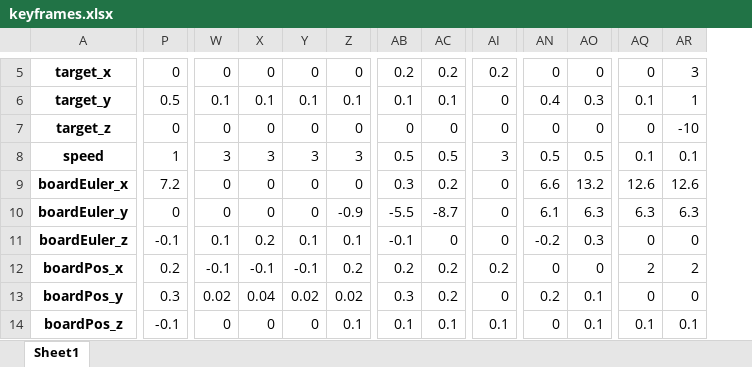
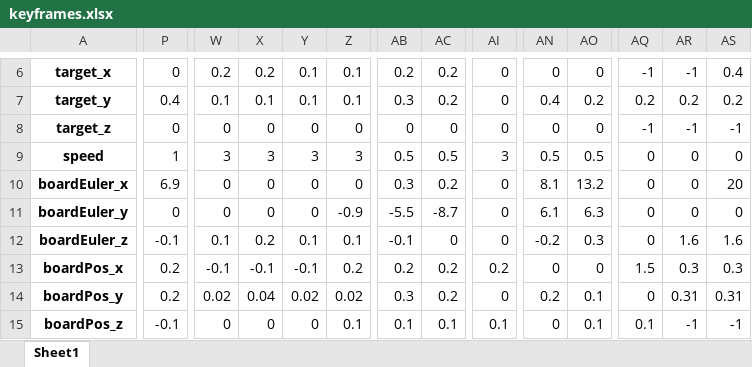
Before and after one commit to adamkohazi/demo-sk8, an Excel workbook: assets/keyframes/keyframes.xlsx, sheet Sheet1, drawn as a sheet; only a part is shown, gaps mark what is left out; values as stored, in another font and other column widths than the file's, no borders; addresses are those after the commit; the diff covers the shown part only; the diff names each change by its address in the sheet, - before the commit and + after, or states it on an @@ line.

```diff
--- a/assets/keyframes/keyframes.xlsx (sheet Sheet1)
+++ b/assets/keyframes/keyframes.xlsx (sheet Sheet1)
+column AS, rows 6-15: 0.4 | 0.2 | -1 | 0 | 20 | 0 | 1.6 | 0.3 | 0.31 | -1
-W6: 0
+W6: 0.2
-X6: 0
+X6: 0.2
-Y6: 0
+Y6: 0.1
-Z6: 0
+Z6: 0.1
-AI6: 0.2
+AI6: 0
-AQ6: 0
+AQ6: -1
-AR6: 3
+AR6: -1
-P7: 0.5
+P7: 0.4
-AB7: 0.1
+AB7: 0.3
-AC7: 0.1
+AC7: 0.2
-AO7: 0.3
+AO7: 0.2
-AQ7: 0.1
+AQ7: 0.2
-AR7: 1
+AR7: 0.2
-AQ8: 0
+AQ8: -1
-AR8: -10
+AR8: -1
-AQ9: 0.1
+AQ9: 0
-AR9: 0.1
+AR9: 0
-P10: 7.2
+P10: 6.9
-AN10: 6.6
+AN10: 8.1
-AQ10: 12.6
+AQ10: 0
-AR10: 12.6
+AR10: 0
-AQ11: 6.3
+AQ11: 0
-AR11: 6.3
+AR11: 0
-AR12: 0
+AR12: 1.6
-AQ13: 2
+AQ13: 1.5
-AR13: 2
+AR13: 0.3
-P14: 0.3
+P14: 0.2
-AR14: 0
+AR14: 0.31
-AR15: 0.1
+AR15: -1
```
Also changed, not shown: 1 added row and 120 edited cells elsewhere in this sheet, 6 other files.
